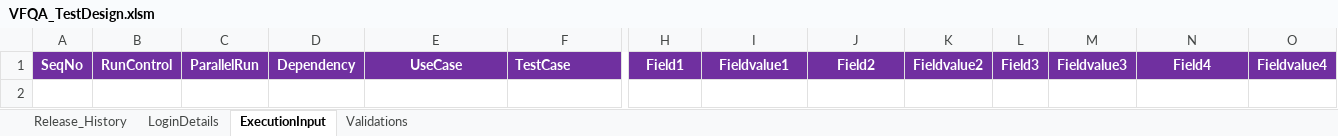
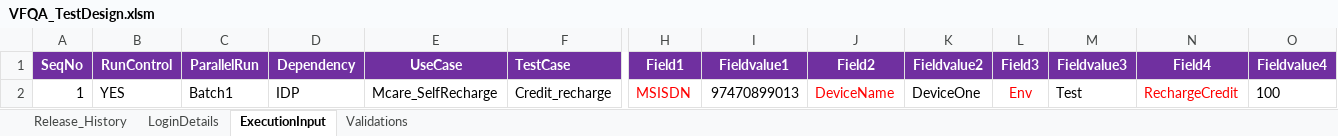
Before and after one commit to imran0404y/VFQA_Parallel, an Excel workbook: Directory/VFQA_TestDesign.xlsm, sheet ExecutionInput, drawn as a sheet; only a part is shown, gaps mark what is left out; values as stored, in another font and other column widths than the file's, no borders; charts and pictures not drawn; rows hold the shown columns only; the diff names each change by its address in the sheet, - before the commit and + after, or states it on an @@ line.

```diff
--- a/Directory/VFQA_TestDesign.xlsm (sheet ExecutionInput)
+++ b/Directory/VFQA_TestDesign.xlsm (sheet ExecutionInput)
+row 2: 1 | YES | Batch1 | IDP | Mcare_SelfRecharge | Credit_recharge | MSISDN | 97470899013 | DeviceName | DeviceOne | Env | Test | RechargeCredit | 100
```
Also changed, not shown: sheet Validations, Framework/Database/TestDataDB.xlsx, 3 other files.
